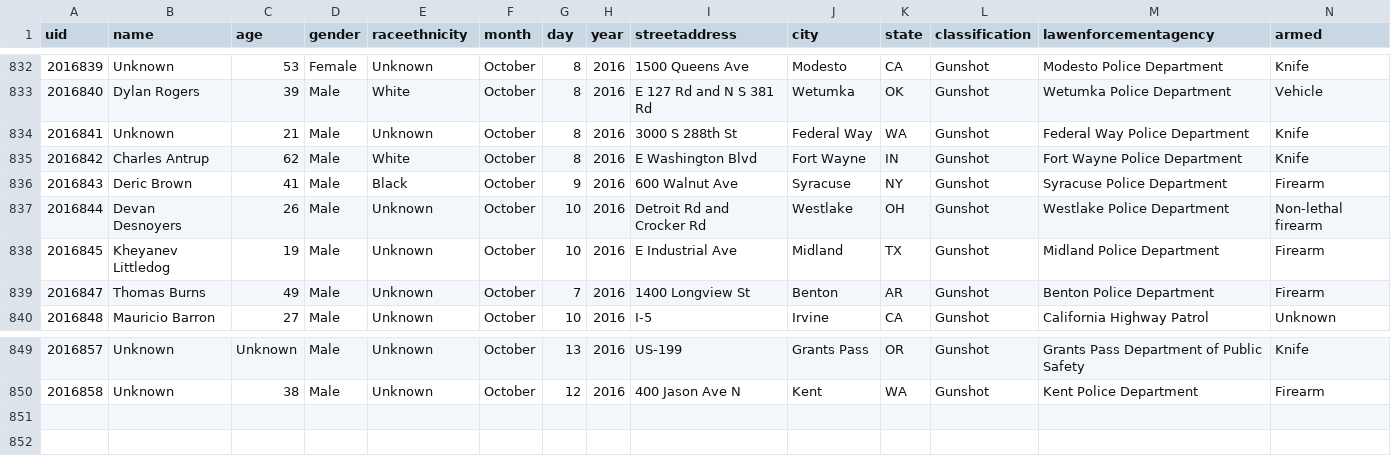
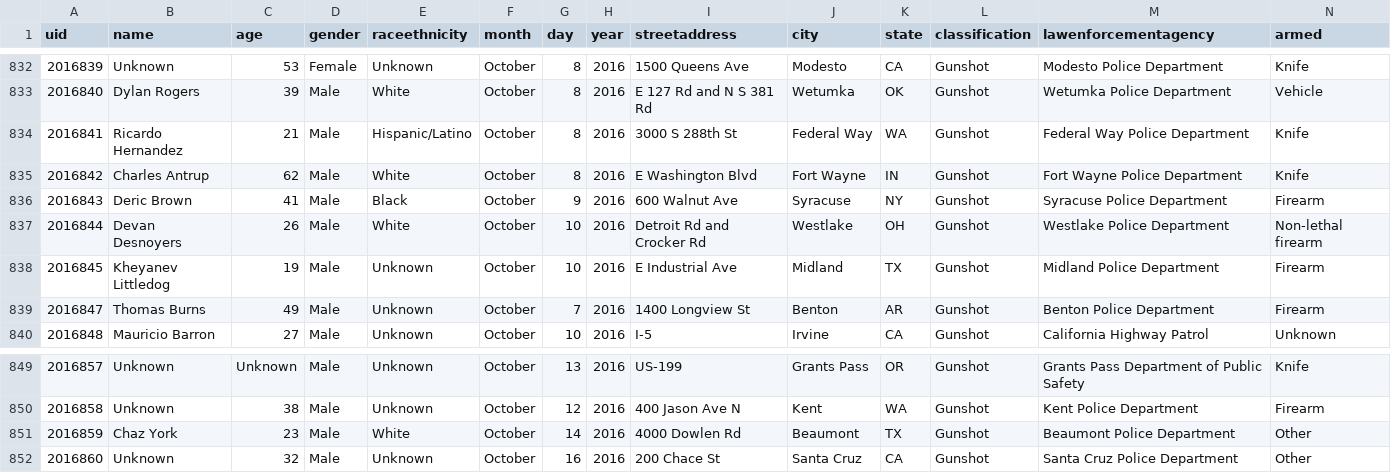
Before and after one commit to flother/thecounted, a CSV file: data/the-counted-2016.csv, drawn as a sheet; only a part is shown, gaps mark what is left out.

Commit message:
Add Chaz York, Unknown; update Ricardo Hernandez and 1 other

```diff
--- a/data/the-counted-2016.csv
+++ b/data/the-counted-2016.csv
@@ -833,6 +833,6 @@ uid,name,age,gender,raceethnicity,month,day,year,streetaddress,city,state,classi
 "2016840","Dylan Rogers","39","Male","White","October","8","2016","E 127 Rd and N S 381 Rd","Wetumka","OK","Gunshot","Wetumka Police Department","Vehicle"
-"2016841","Unknown","21","Male","Unknown","October","8","2016","3000 S 288th St","Federal Way","WA","Gunshot","Federal Way Police Department","Knife"
+"2016841","Ricardo Hernandez","21","Male","Hispanic/Latino","October","8","2016","3000 S 288th St","Federal Way","WA","Gunshot","Federal Way Police Department","Knife"
 "2016842","Charles Antrup","62","Male","White","October","8","2016","E Washington Blvd","Fort Wayne","IN","Gunshot","Fort Wayne Police Department","Knife"
 "2016843","Deric Brown","41","Male","Black","October","9","2016","600 Walnut Ave","Syracuse","NY","Gunshot","Syracuse Police Department","Firearm"
-"2016844","Devan Desnoyers","26","Male","Unknown","October","10","2016","Detroit Rd and Crocker Rd","Westlake","OH","Gunshot","Westlake Police Department","Non-lethal firearm"
+"2016844","Devan Desnoyers","26","Male","White","October","10","2016","Detroit Rd and Crocker Rd","Westlake","OH","Gunshot","Westlake Police Department","Non-lethal firearm"
 "2016845","Kheyanev Littledog","19","Male","Unknown","October","10","2016","E Industrial Ave","Midland","TX","Gunshot","Midland Police Department","Firearm"
@@ -850 +850,3 @@ uid,name,age,gender,raceethnicity,month,day,year,streetaddress,city,state,classi
 "2016858","Unknown","38","Male","Unknown","October","12","2016","400 Jason Ave N","Kent","WA","Gunshot","Kent Police Department","Firearm"
+"2016859","Chaz York","23","Male","White","October","14","2016","4000 Dowlen Rd","Beaumont","TX","Gunshot","Beaumont Police Department","Other"
+"2016860","Unknown","32","Male","Unknown","October","16","2016","200 Chace St","Santa Cruz","CA","Gunshot","Santa Cruz Police Department","Other"
```
